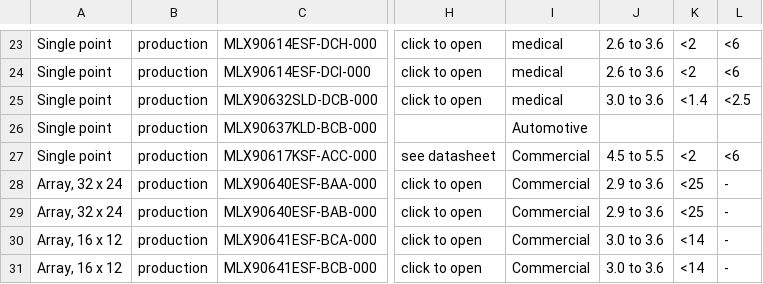
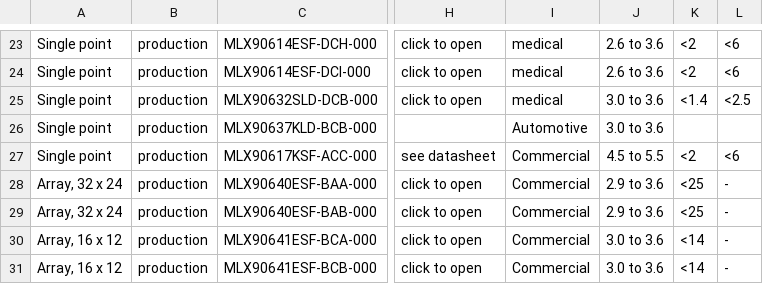
Before and after one commit to MelexisBC/Wizard--Temperature-Sensor-ICs-Data, a CSV file: Temperature-Sensor-ICs-Wizard-Data.csv, drawn as a sheet; only a part is shown, gaps mark what is left out; the diff names each change by its address in the sheet, - before the commit and + after, or states it on an @@ line.

Commit message:
Wizard - Temperature sensor ICs - Google sheet updated

```diff
--- a/Temperature-Sensor-ICs-Wizard-Data.csv
+++ b/Temperature-Sensor-ICs-Wizard-Data.csv
-J26: (empty)
+J26: 3.0 to 3.6
```
